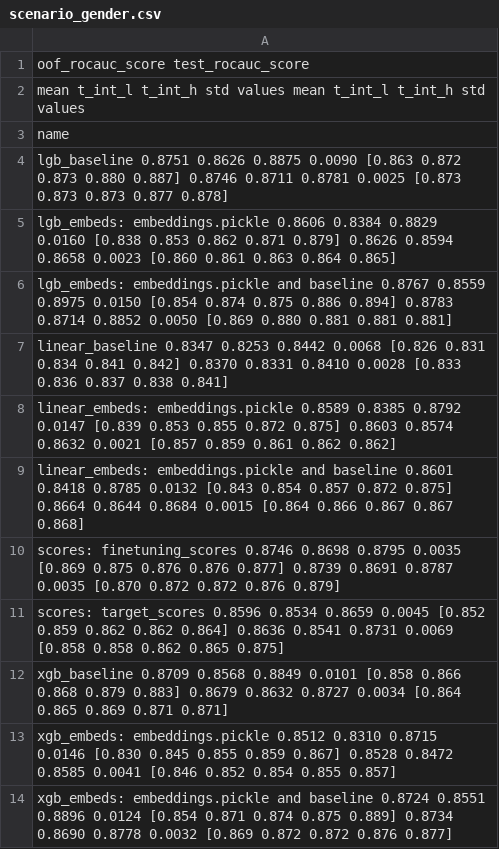
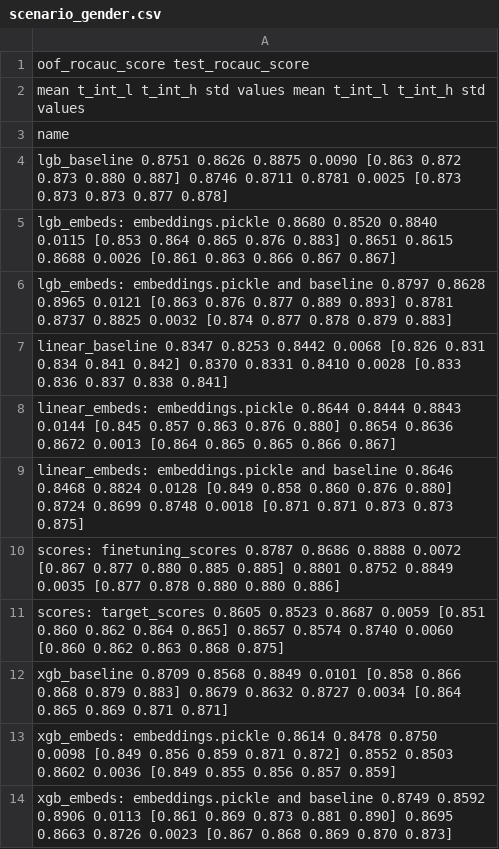
Before and after one commit to dllllb/pytorch-lifestream, a CSV file: opends/runs/scenario_gender.csv, drawn as a sheet.

Commit message:
batch_norm result

```diff
--- a/opends/runs/scenario_gender.csv
+++ b/opends/runs/scenario_gender.csv
@@ -4,11 +4,11 @@ name
 lgb_baseline                                            0.8751  0.8626  0.8875 0.0090  [0.863 0.872 0.873 0.880 0.887]            0.8746  0.8711  0.8781 0.0025  [0.873 0.873 0.873 0.877 0.878]
-lgb_embeds: embeddings.pickle                           0.8606  0.8384  0.8829 0.0160  [0.838 0.853 0.862 0.871 0.879]            0.8626  0.8594  0.8658 0.0023  [0.860 0.861 0.863 0.864 0.865]
-lgb_embeds: embeddings.pickle and baseline              0.8767  0.8559  0.8975 0.0150  [0.854 0.874 0.875 0.886 0.894]            0.8783  0.8714  0.8852 0.0050  [0.869 0.880 0.881 0.881 0.881]
+lgb_embeds: embeddings.pickle                           0.8680  0.8520  0.8840 0.0115  [0.853 0.864 0.865 0.876 0.883]            0.8651  0.8615  0.8688 0.0026  [0.861 0.863 0.866 0.867 0.867]
+lgb_embeds: embeddings.pickle and baseline              0.8797  0.8628  0.8965 0.0121  [0.863 0.876 0.877 0.889 0.893]            0.8781  0.8737  0.8825 0.0032  [0.874 0.877 0.878 0.879 0.883]
 linear_baseline                                         0.8347  0.8253  0.8442 0.0068  [0.826 0.831 0.834 0.841 0.842]            0.8370  0.8331  0.8410 0.0028  [0.833 0.836 0.837 0.838 0.841]
-linear_embeds: embeddings.pickle                        0.8589  0.8385  0.8792 0.0147  [0.839 0.853 0.855 0.872 0.875]            0.8603  0.8574  0.8632 0.0021  [0.857 0.859 0.861 0.862 0.862]
-linear_embeds: embeddings.pickle and baseline           0.8601  0.8418  0.8785 0.0132  [0.843 0.854 0.857 0.872 0.875]            0.8664  0.8644  0.8684 0.0015  [0.864 0.866 0.867 0.867 0.868]
-scores: finetuning_scores                               0.8746  0.8698  0.8795 0.0035  [0.869 0.875 0.876 0.876 0.877]            0.8739  0.8691  0.8787 0.0035  [0.870 0.872 0.872 0.876 0.879]
-scores: target_scores                                   0.8596  0.8534  0.8659 0.0045  [0.852 0.859 0.862 0.862 0.864]            0.8636  0.8541  0.8731 0.0069  [0.858 0.858 0.862 0.865 0.875]
+linear_embeds: embeddings.pickle                        0.8644  0.8444  0.8843 0.0144  [0.845 0.857 0.863 0.876 0.880]            0.8654  0.8636  0.8672 0.0013  [0.864 0.865 0.865 0.866 0.867]
+linear_embeds: embeddings.pickle and baseline           0.8646  0.8468  0.8824 0.0128  [0.849 0.858 0.860 0.876 0.880]            0.8724  0.8699  0.8748 0.0018  [0.871 0.871 0.873 0.873 0.875]
+scores: finetuning_scores                               0.8787  0.8686  0.8888 0.0072  [0.867 0.877 0.880 0.885 0.885]            0.8801  0.8752  0.8849 0.0035  [0.877 0.878 0.880 0.880 0.886]
+scores: target_scores                                   0.8605  0.8523  0.8687 0.0059  [0.851 0.860 0.862 0.864 0.865]            0.8657  0.8574  0.8740 0.0060  [0.860 0.862 0.863 0.868 0.875]
 xgb_baseline                                            0.8709  0.8568  0.8849 0.0101  [0.858 0.866 0.868 0.879 0.883]            0.8679  0.8632  0.8727 0.0034  [0.864 0.865 0.869 0.871 0.871]
-xgb_embeds: embeddings.pickle                           0.8512  0.8310  0.8715 0.0146  [0.830 0.845 0.855 0.859 0.867]            0.8528  0.8472  0.8585 0.0041  [0.846 0.852 0.854 0.855 0.857]
-xgb_embeds: embeddings.pickle and baseline              0.8724  0.8551  0.8896 0.0124  [0.854 0.871 0.874 0.875 0.889]            0.8734  0.8690  0.8778 0.0032  [0.869 0.872 0.872 0.876 0.877]
+xgb_embeds: embeddings.pickle                           0.8614  0.8478  0.8750 0.0098  [0.849 0.856 0.859 0.871 0.872]            0.8552  0.8503  0.8602 0.0036  [0.849 0.855 0.856 0.857 0.859]
+xgb_embeds: embeddings.pickle and baseline              0.8749  0.8592  0.8906 0.0113  [0.861 0.869 0.873 0.881 0.890]            0.8695  0.8663  0.8726 0.0023  [0.867 0.868 0.869 0.870 0.873]
```
